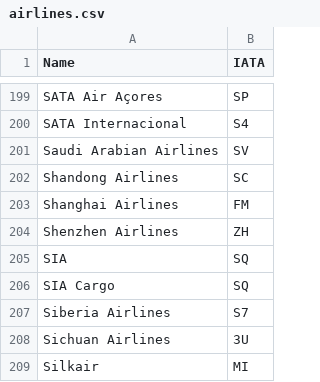
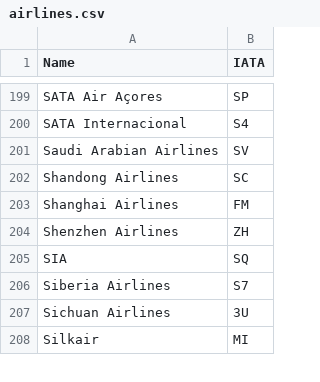
Before and after one commit to amoreillon/fly-me-away, a CSV file: data/airlines.csv, drawn as a sheet; only a part is shown, gaps mark what is left out; the diff names each change by its address in the sheet, - before the commit and + after, or states it on an @@ line.

Commit message:
Changes SQ to SIA

```diff
--- a/data/airlines.csv
+++ b/data/airlines.csv
-row 206: SIA Cargo | SQ
```
